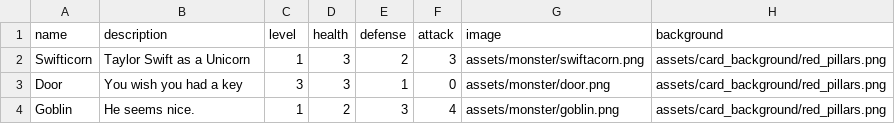
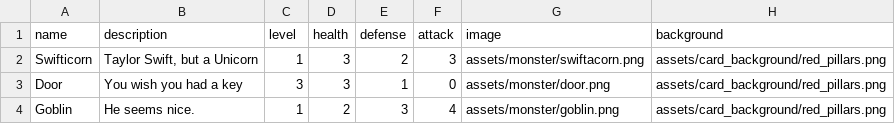
Before and after one commit to wtfgamejam/encounter, a CSV file: sets/csv/monsters.csv, drawn as a sheet.

```diff
--- a/sets/csv/monsters.csv
+++ b/sets/csv/monsters.csv
@@ -1,3 +1,3 @@
 "name","description","level","health","defense","attack","image","background"
-"Swifticorn","Taylor Swift as a Unicorn",1,3,2,3,"assets/monster/swiftacorn.png","assets/card_background/red_pillars.png"
+"Swifticorn","Taylor Swift, but a Unicorn",1,3,2,3,"assets/monster/swiftacorn.png","assets/card_background/red_pillars.png"
 "Door","You wish you had a key",3,3,1,0,"assets/monster/door.png","assets/card_background/red_pillars.png"
```
Also changed, not shown: sets/csv/armor.csv, 1 other file.
